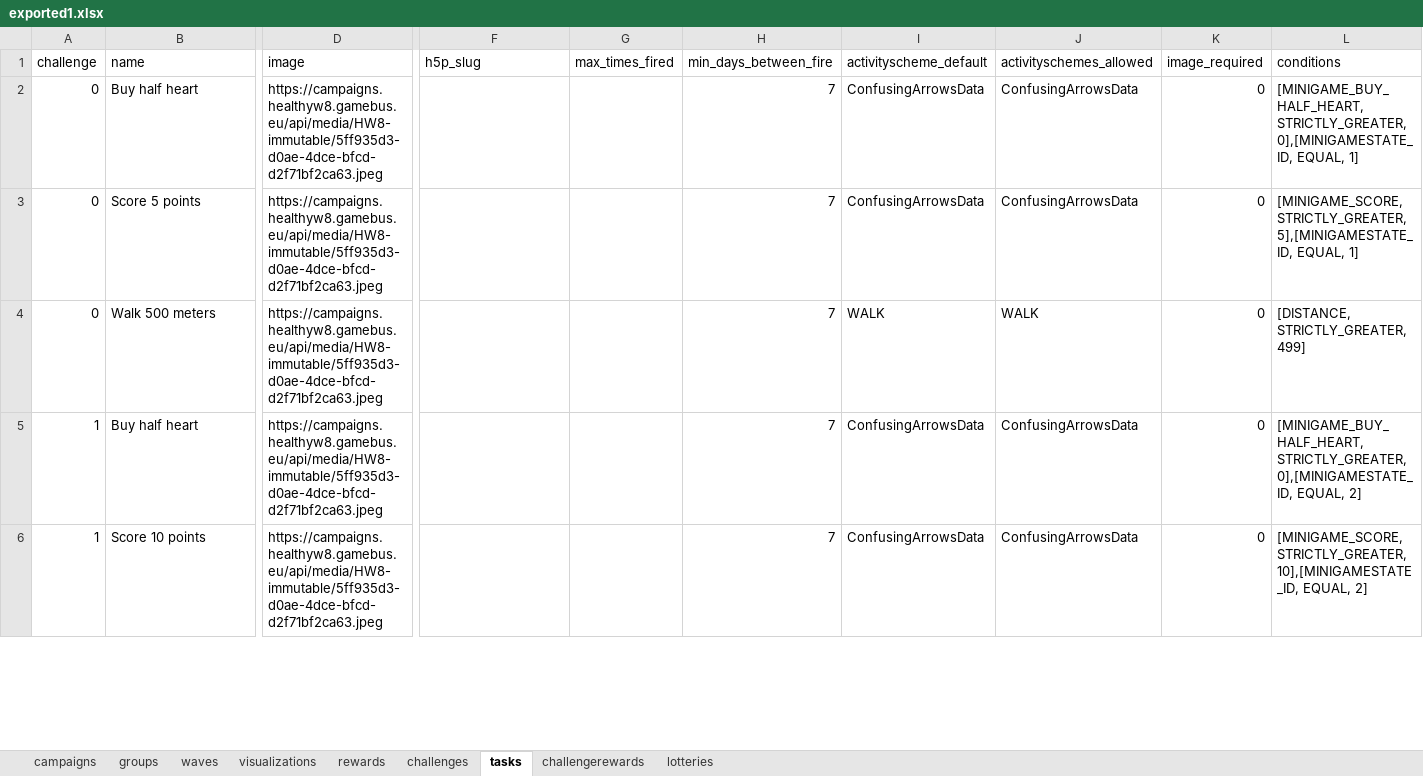
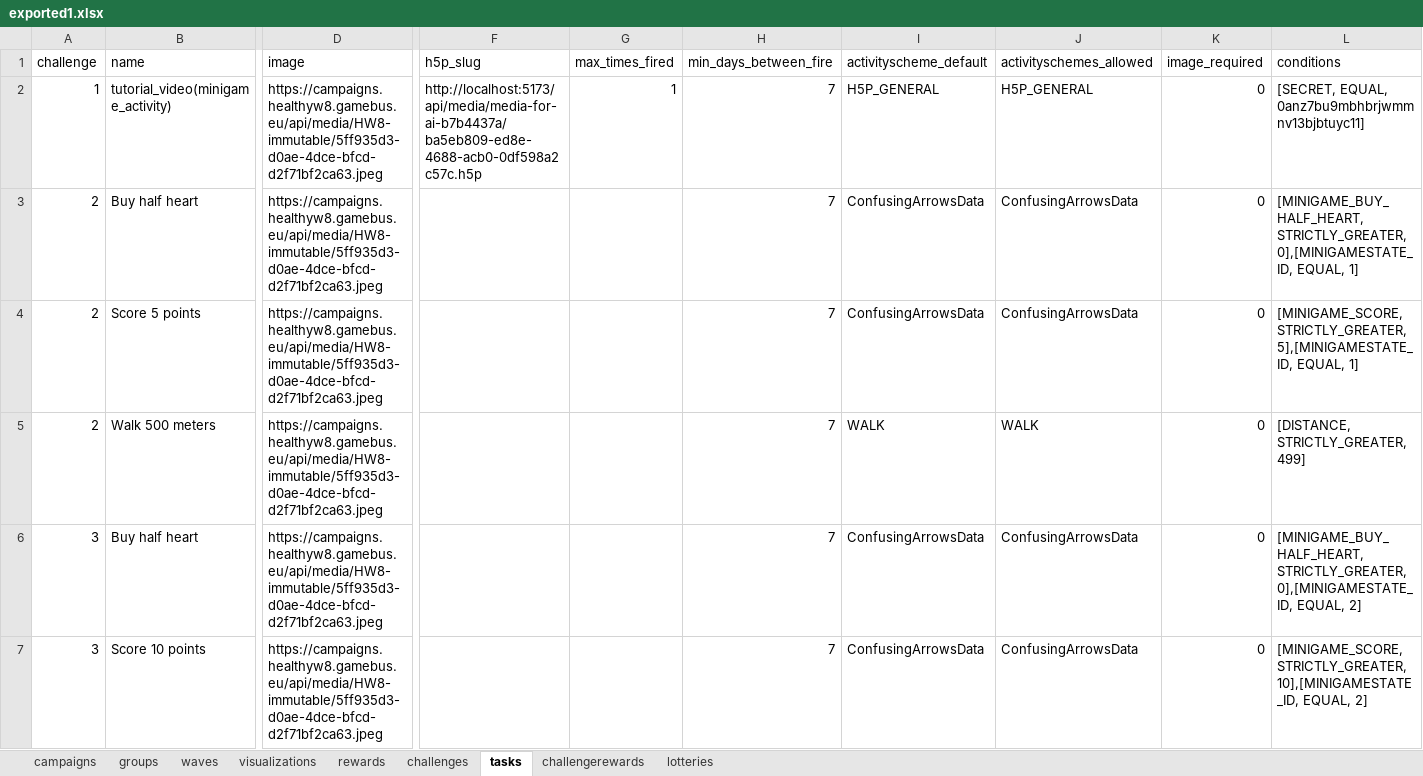
Before and after one commit to Cryoscopic-E/APLES, an Excel workbook: website/aples/data/exported1.xlsx, sheet tasks, drawn as a sheet; only a part is shown, gaps mark what is left out; values as stored, in another font and other column widths than the file's, no borders; addresses are those after the commit; rows hold the shown columns only; the diff covers the shown part only; the diff names each change by its address in the sheet, - before the commit and + after, or states it on an @@ line.

Commit message:
turned on tutorial feature

```diff
--- a/website/aples/data/exported1.xlsx (sheet tasks)
+++ b/website/aples/data/exported1.xlsx (sheet tasks)
+row 2: 1 | tutorial_video(minigame_activity) | https://campaigns.healthyw8.gamebus.eu/api/media/HW8-immutable/5ff935d3-d0ae-4dce-bfcd-d2f71bf2ca63.jpeg | http://localhost:5173/api/media/media-for-ai-b7b4437a/ba5eb809-ed8e-4688-acb0-0df598a2c57c.h5p | 1 | 7 | H5P_GENERAL | H5P_GENERAL | 0 | [SECRET, EQUAL, 0anz7bu9mbhbrjwmmnv13bjbtuyc11]
-A3:A5: 0
+A3:A5: 2
-A6:A7: 1
+A6:A7: 3
```
Also changed, not shown: 6 edited cells elsewhere in this sheet, sheet challenges, 5 other files.
